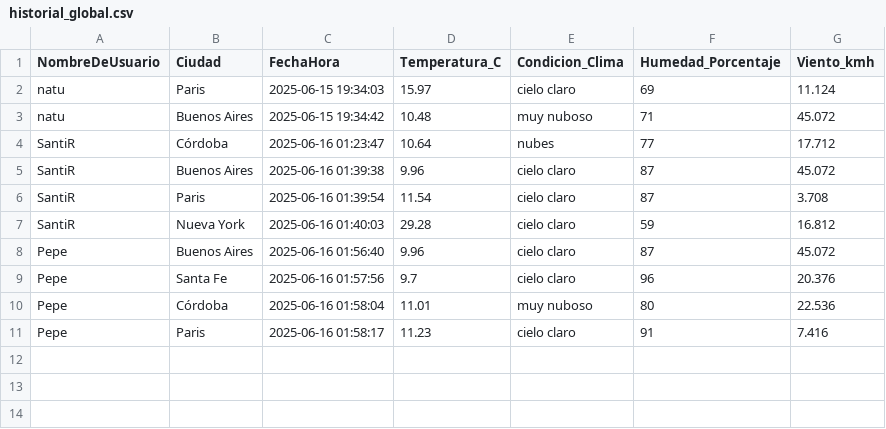
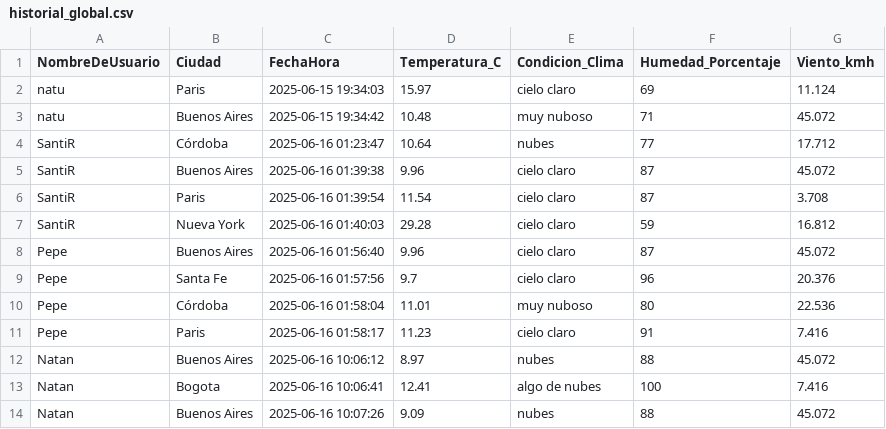
Before and after one commit to NatuRosen/HackatonTech, a CSV file: ProyectoGuardiánClima/historial_global.csv, drawn as a sheet.

```diff
--- a/ProyectoGuardiánClima/historial_global.csv
+++ b/ProyectoGuardiánClima/historial_global.csv
@@ -11 +11,4 @@ Pepe,Córdoba,2025-06-16 01:58:04,11.01,muy nuboso,80,22.536
 Pepe,Paris,2025-06-16 01:58:17,11.23,cielo claro,91,7.416
+Natan,Buenos Aires,2025-06-16 10:06:12,8.97,nubes,88,45.072
+Natan,Bogota,2025-06-16 10:06:41,12.41,algo de nubes,100,7.416
+Natan,Buenos Aires,2025-06-16 10:07:26,9.09,nubes,88,45.072
```
Also changed, not shown: 1 other file.
